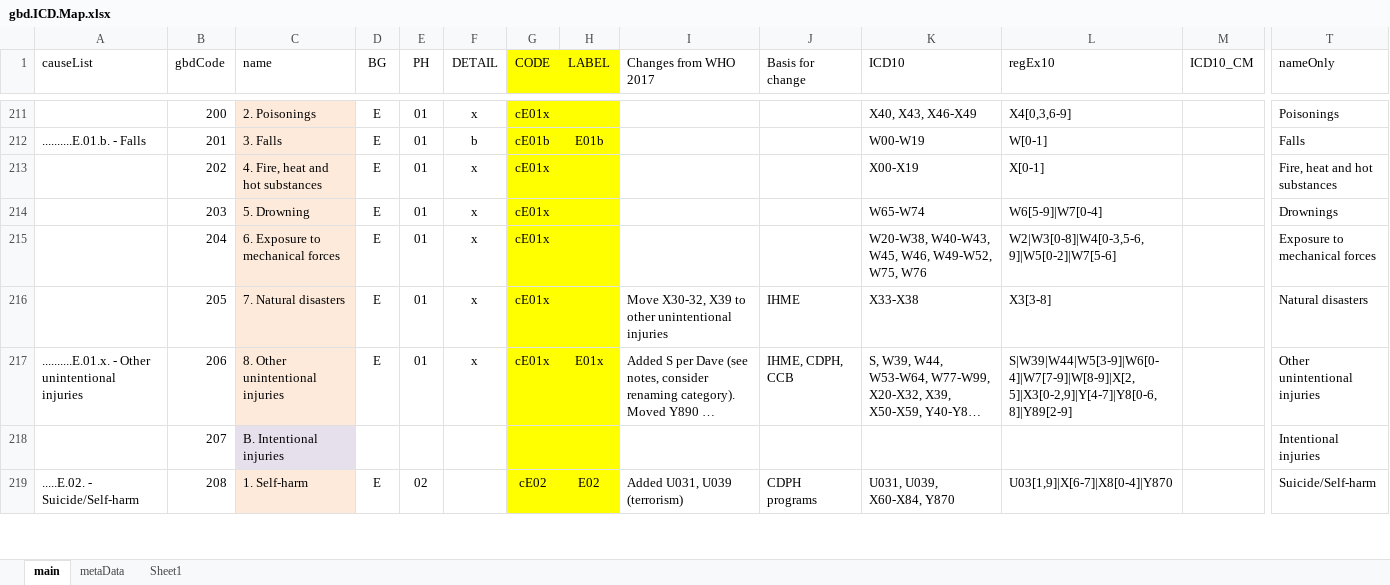
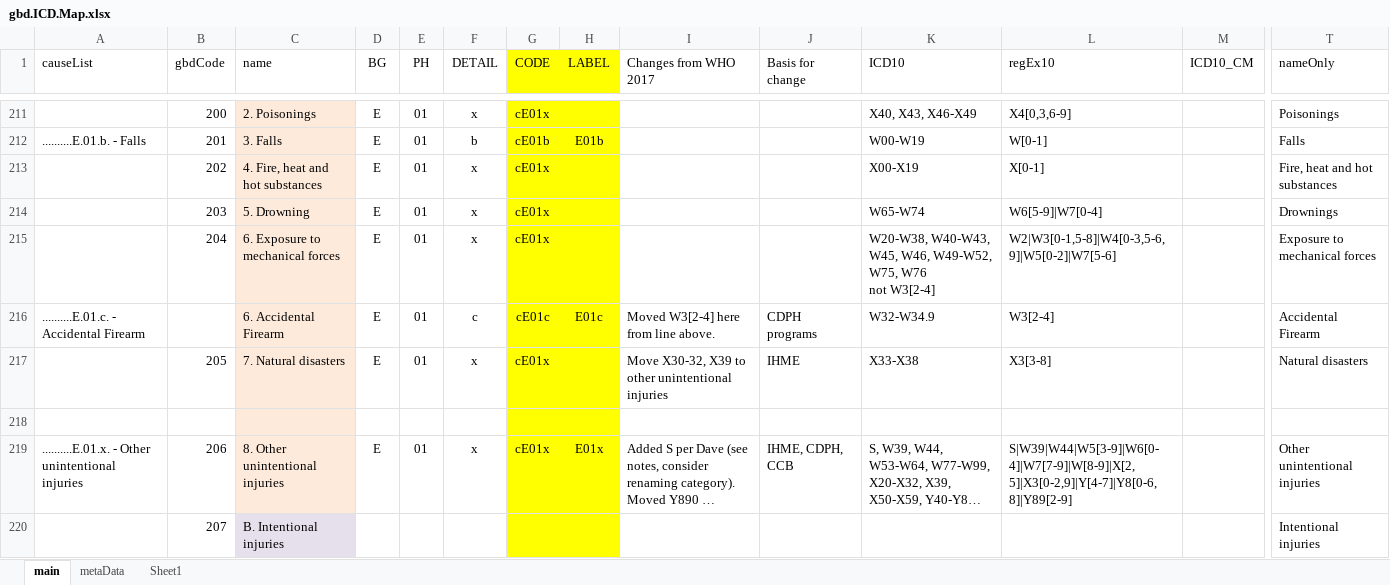
Before and after one commit to mcSamuelDataSci/CACommunityBurden, an Excel workbook: myCBD/myInfo/gbd.ICD.Map.xlsx, sheet main, drawn as a sheet; only a part is shown, gaps mark what is left out; the shorter side is filled out with more unchanged rows; long unchanged cells end in …; values as stored, in another font and other column widths than the file's, no borders; rows hold the shown columns only; ↵ is a line break in a cell; the diff names each change by its address in the sheet, - before the commit and + after, or states it on an @@ line.

```diff
--- a/myCBD/myInfo/gbd.ICD.Map.xlsx (sheet main)
+++ b/myCBD/myInfo/gbd.ICD.Map.xlsx (sheet main)
-K215 (ICD10): …W75, W76
+K215 (ICD10): …W75, W76 ↵ not W3[2-4]
-L215 (regEx10): W2|W3[0-8]|W4[0-3,5-6,9]|W5[0-2]|W7[5-6]
+L215 (regEx10): W2|W3[0-1,5-8]|W4[0-3,5-6,9]|W5[0-2]|W7[5-6]
+row 216: ..........E.01.c. - Accidental Firearm |  | 6. Accidental Firearm | E | 01 | c | cE01c | E01c | Moved W3[2-4] here from line above. | CDPH programs | W32-W34.9 | W3[2-4] |  | Accidental Firearm
+row 218: (empty)
```
Also changed, not shown: formulas that keep their value, 12 other files.
